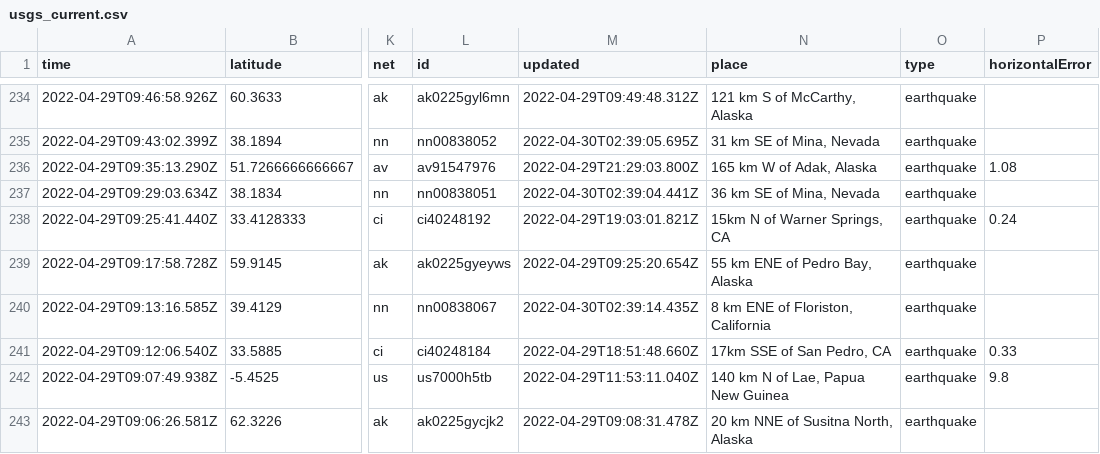
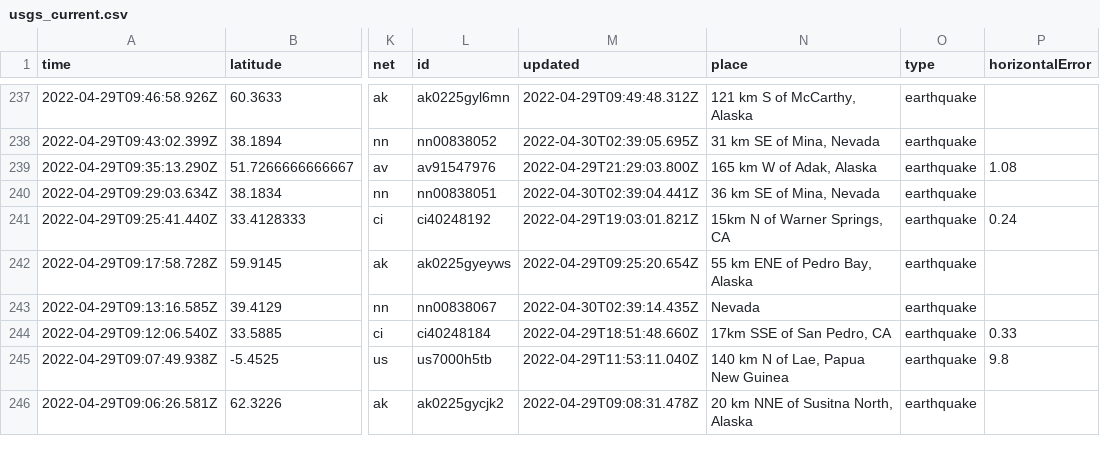
Before and after one commit to LauriNuoska/NICARharjoitus, a CSV file: usgs_current.csv, drawn as a sheet; only a part is shown, gaps mark what is left out; addresses are those after the commit; the diff covers the shown part only; the diff names each change by its address in the sheet, - before the commit and + after, or states it on an @@ line.

```diff
--- a/usgs_current.csv
+++ b/usgs_current.csv
-N243 (place): 8 km ENE of Floriston, California
+N243 (place): Nevada
```
Also changed, not shown: 3 added rows, 2 removed rows and 4 edited cells elsewhere in this file, 1 other file.
